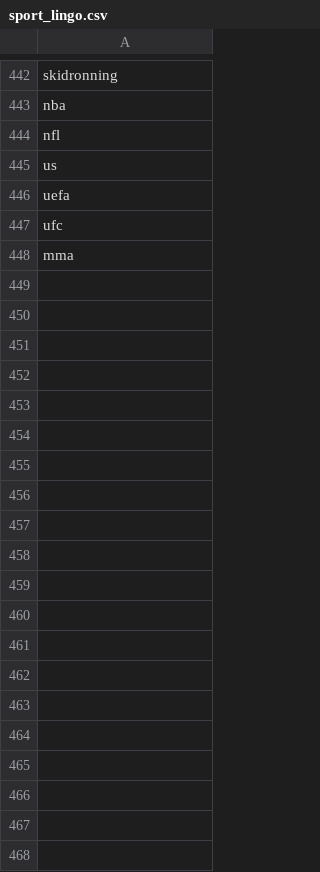
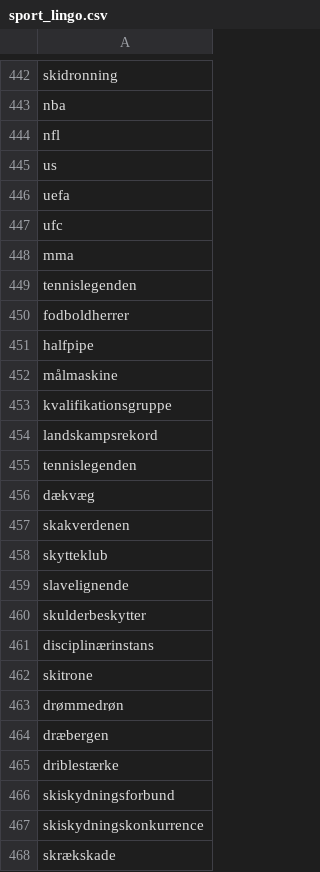
Before and after one commit to senner007/Sports-Block, a CSV file: sport_lingo.csv, drawn as a sheet; only a part is shown, gaps mark what is left out; the diff covers the shown part only; the diff names each change by its address in the sheet, - before the commit and + after, or states it on an @@ line.

```diff
--- a/sport_lingo.csv
+++ b/sport_lingo.csv
+row 449: tennislegenden
+row 450: fodboldherrer
+row 451: halfpipe
+row 452: målmaskine
+row 453: kvalifikationsgruppe
+row 454: landskampsrekord
+row 455: tennislegenden
+row 456: dækvæg
+row 457: skakverdenen
+row 458: skytteklub
+row 459: slavelignende
+row 460: skulderbeskytter
+row 461: disciplinærinstans
+row 462: skitrone
+row 463: drømmedrøn
+row 464: dræbergen
+row 465: driblestærke
+row 466: skiskydningsforbund
+row 467: skiskydningskonkurrence
+row 468: skrækskade
```
Also changed, not shown: 119 added rows elsewhere in this file, articles/sports_articles.csv, articles/sports_articles_tv2.csv, 6 other files.
